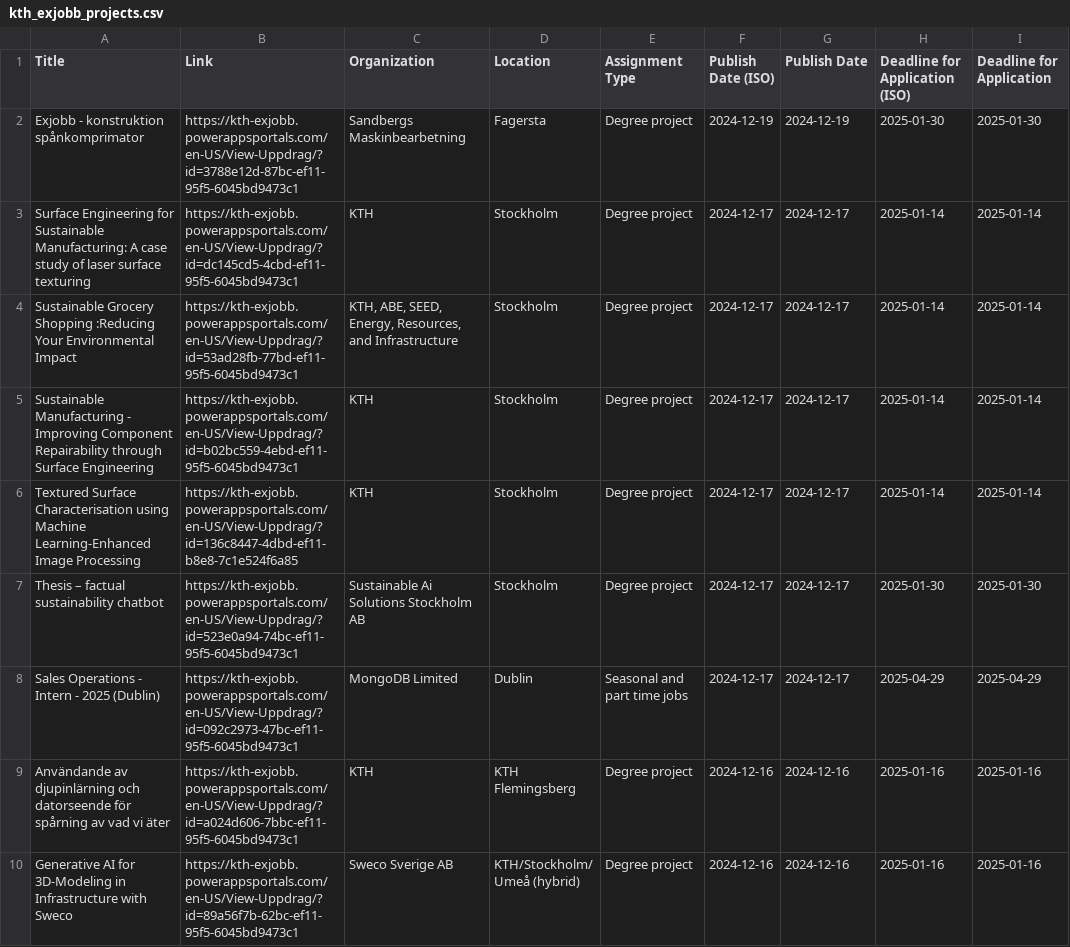
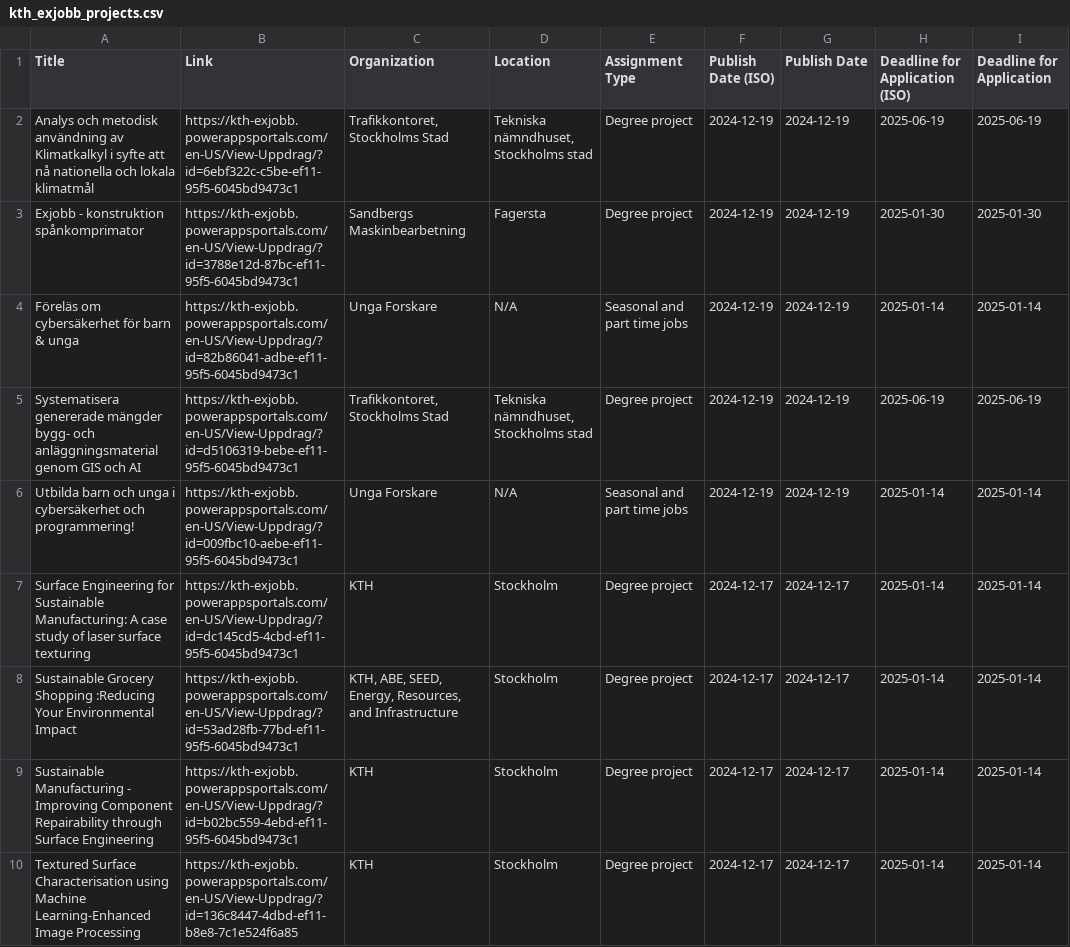
Before and after one commit to Qervas/exjobb, a CSV file: data/kth_exjobb_projects.csv, drawn as a sheet; only a part is shown; the shorter side is filled out with more unchanged rows; the diff names each change by its address in the sheet, - before the commit and + after, or states it on an @@ line.

```diff
--- a/data/kth_exjobb_projects.csv
+++ b/data/kth_exjobb_projects.csv
+row 2: Analys och metodisk användning av Klimatkalkyl i syfte att nå nationella och lokala klimatmål | https://kth-exjobb.powerappsportals.com/en-US/View-Uppdrag/?id=6ebf322c-c5be-ef11-95f5-6045bd9473c1 | Trafikkontoret, Stockholms Stad | Tekniska nämndhuset, Stockholms stad | Degree project | 2024-12-19 | 2024-12-19 | 2025-06-19 | 2025-06-19
+row 4: Föreläs om cybersäkerhet för barn & unga | https://kth-exjobb.powerappsportals.com/en-US/View-Uppdrag/?id=82b86041-adbe-ef11-95f5-6045bd9473c1 | Unga Forskare | N/A | Seasonal and part time jobs | 2024-12-19 | 2024-12-19 | 2025-01-14 | 2025-01-14
+row 5: Systematisera genererade mängder bygg- och anläggningsmaterial genom GIS och AI | https://kth-exjobb.powerappsportals.com/en-US/View-Uppdrag/?id=d5106319-bebe-ef11-95f5-6045bd9473c1 | Trafikkontoret, Stockholms Stad | Tekniska nämndhuset, Stockholms stad | Degree project | 2024-12-19 | 2024-12-19 | 2025-06-19 | 2025-06-19
+row 6: Utbilda barn och unga i cybersäkerhet och programmering! | https://kth-exjobb.powerappsportals.com/en-US/View-Uppdrag/?id=009fbc10-aebe-ef11-95f5-6045bd9473c1 | Unga Forskare | N/A | Seasonal and part time jobs | 2024-12-19 | 2024-12-19 | 2025-01-14 | 2025-01-14
```
Also changed, not shown: data/liu_exjobb_projects.csv, 1 other file.
